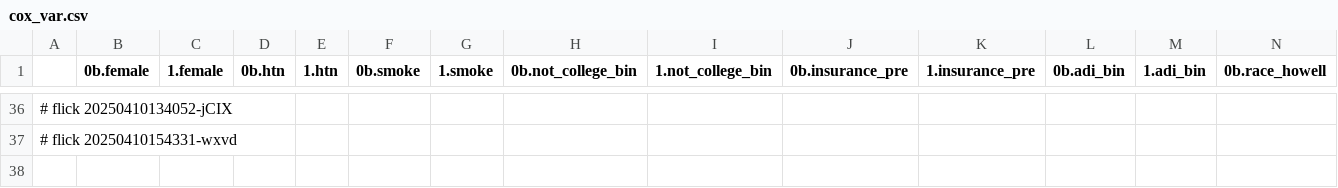
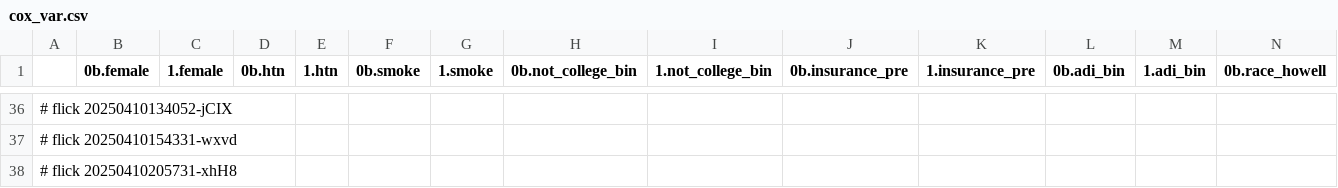
Before and after one commit to abikesa/phantom, a CSV file: kitabo/ensi/testbin/test4/assets/csv/cox_var.csv, drawn as a sheet; only a part is shown, gaps mark what is left out; rows hold the shown columns only; the diff names each change by its address in the sheet, - before the commit and + after, or states it on an @@ line.

Commit message:
kitabo/ensi/testbin/test4/assets/csv/cox_var.csv

```diff
--- a/kitabo/ensi/testbin/test4/assets/csv/cox_var.csv
+++ b/kitabo/ensi/testbin/test4/assets/csv/cox_var.csv
+row 38: # flick 20250410205731-xhH8
```
